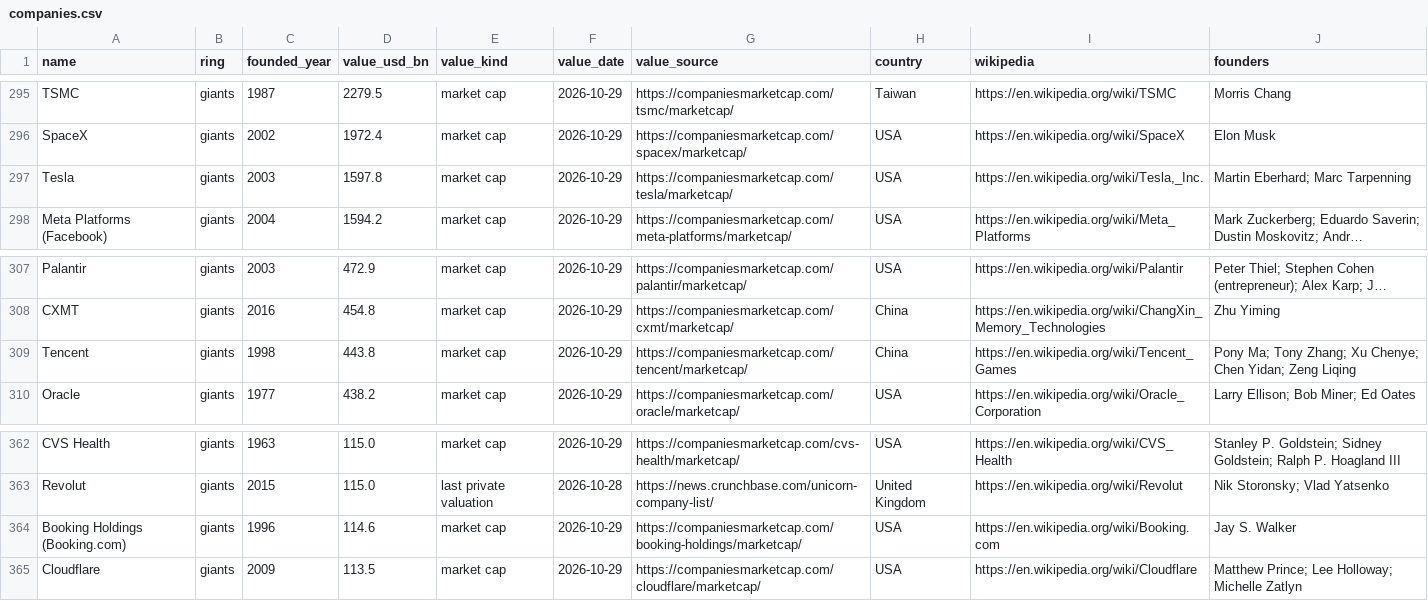
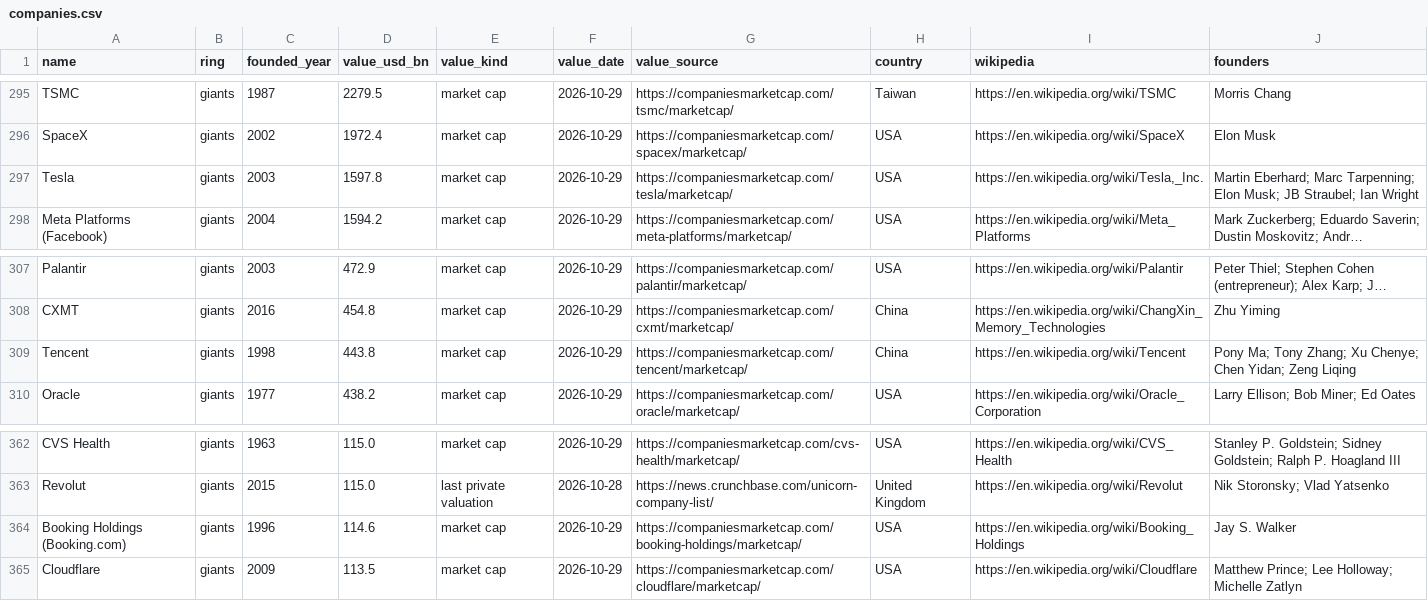
Before and after one commit to abbawada/founder-birthdays, a CSV file: data/companies.csv, drawn as a sheet; only a part is shown, gaps mark what is left out; long unchanged cells end in …; the diff covers the shown part only; the diff names each change by its address in the sheet, - before the commit and + after, or states it on an @@ line.

```diff
--- a/data/companies.csv
+++ b/data/companies.csv
-J297 (founders): …Eberhard; Marc Tarpenning
+J297 (founders): …Eberhard; Marc Tarpenning; Elon Musk; JB Straubel; Ian Wright
-I309 (wikipedia): https://en.wikipedia.org/wiki/Tencent_Games
+I309 (wikipedia): https://en.wikipedia.org/wiki/Tencent
-I364 (wikipedia): https://en.wikipedia.org/wiki/Booking.com
+I364 (wikipedia): https://en.wikipedia.org/wiki/Booking_Holdings
```
Also changed, not shown: 7 edited cells elsewhere in this file, dist/data/companies.csv, 27 other files.
